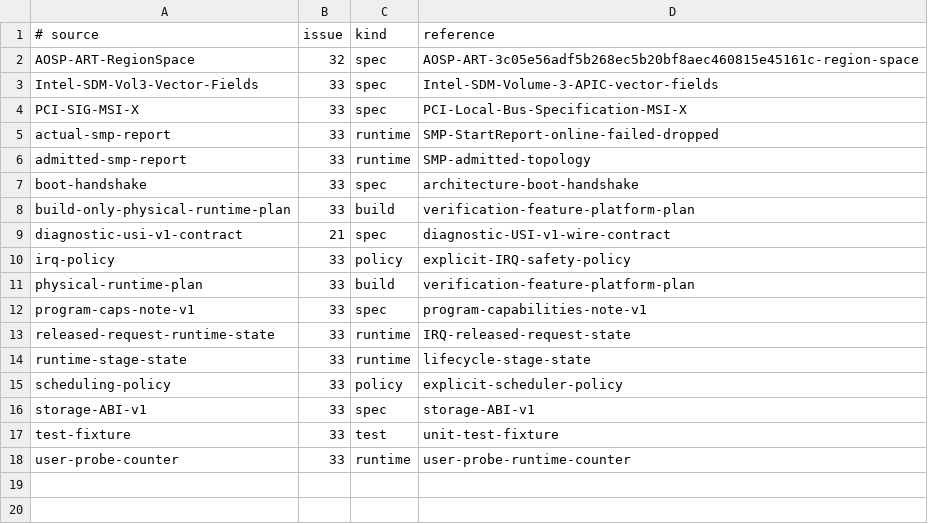
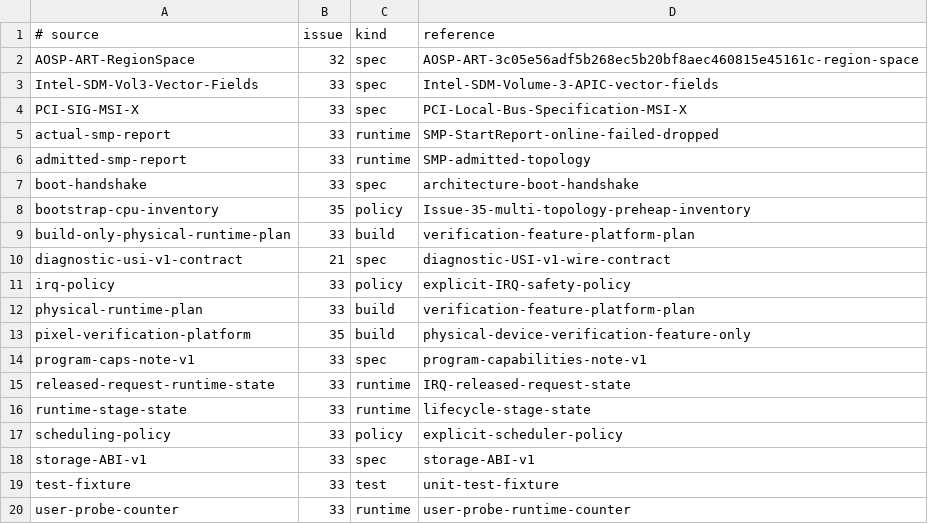
Before and after one commit to jasper-language/jasper-os, a TSV file: docs/hardcode-review-sources.tsv, drawn as a sheet.

Commit message:
fix(boot): preserve dynamic cpu inventory before heap

```diff
--- a/docs/hardcode-review-sources.tsv
+++ b/docs/hardcode-review-sources.tsv
@@ -7,2 +7,3 @@ admitted-smp-report	33	runtime	SMP-admitted-topology
 boot-handshake	33	spec	architecture-boot-handshake
+bootstrap-cpu-inventory	35	policy	Issue-35-multi-topology-preheap-inventory
 build-only-physical-runtime-plan	33	build	verification-feature-platform-plan
@@ -11,2 +12,3 @@ irq-policy	33	policy	explicit-IRQ-safety-policy
 physical-runtime-plan	33	build	verification-feature-platform-plan
+pixel-verification-platform	35	build	physical-device-verification-feature-only
 program-caps-note-v1	33	spec	program-capabilities-note-v1
```
Also changed, not shown: 7 other files.
